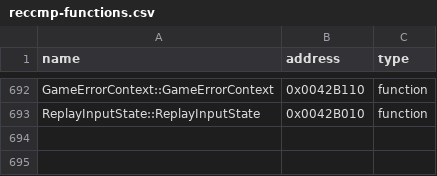
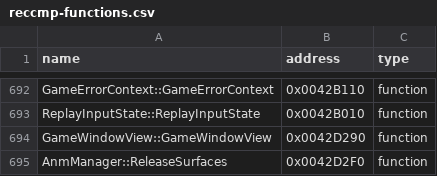
Before and after one commit to N0zoM1z0/th09, a CSV file: config/reccmp-functions.csv, drawn as a sheet; only a part is shown, gaps mark what is left out.

```diff
--- a/config/reccmp-functions.csv
+++ b/config/reccmp-functions.csv
@@ -693 +693,3 @@ GameErrorContext::GameErrorContext,0x0042B110,function
 ReplayInputState::ReplayInputState,0x0042B010,function
+GameWindowView::GameWindowView,0x0042D290,function
+AnmManager::ReleaseSurfaces,0x0042D2F0,function
```
Also changed, not shown: config/function-origins.csv, config/functions.csv, 10 other files.
